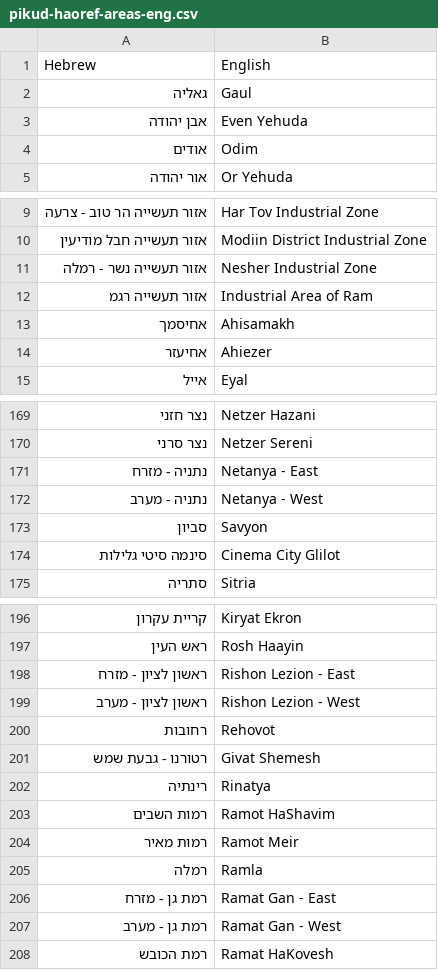
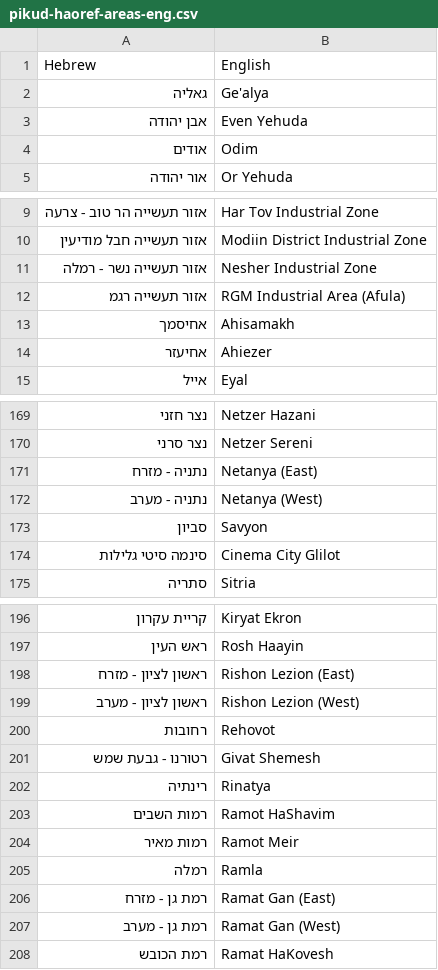
Before and after one commit to amitfin/oref_alert, a CSV file: resources/english-alert-areas/pikud-haoref-areas-eng.csv, drawn as a sheet; only a part is shown, gaps mark what is left out; the diff covers the shown part only.

```diff
--- a/resources/english-alert-areas/pikud-haoref-areas-eng.csv
+++ b/resources/english-alert-areas/pikud-haoref-areas-eng.csv
@@ -1,3 +1,3 @@
 Hebrew,English
-גאליה,Gaul
+גאליה,Ge'alya
 אבן יהודה,Even Yehuda
@@ -11,3 +11,3 @@ Hebrew,English
 אזור תעשייה נשר - רמלה,Nesher Industrial Zone
-אזור תעשייה רגמ,Industrial Area of Ram
+אזור תעשייה רגמ,RGM Industrial Area (Afula)
 אחיסמך,Ahisamakh
@@ -170,4 +170,4 @@ Hebrew,English
 נצר סרני,Netzer Sereni
-נתניה - מזרח,Netanya - East
-נתניה - מערב,Netanya - West
+נתניה - מזרח,Netanya (East)
+נתניה - מערב,Netanya (West)
 סביון,Savyon
@@ -197,4 +197,4 @@ Hebrew,English
 ראש העין,Rosh Haayin
-ראשון לציון - מזרח,Rishon Lezion - East
-ראשון לציון - מערב,Rishon Lezion - West
+ראשון לציון - מזרח,Rishon Lezion (East)
+ראשון לציון - מערב,Rishon Lezion (West)
 רחובות,Rehovot
@@ -205,4 +205,4 @@ Hebrew,English
 רמלה,Ramla
-רמת גן - מזרח,Ramat Gan - East
-רמת גן - מערב,Ramat Gan - West
+רמת גן - מזרח,Ramat Gan (East)
+רמת גן - מערב,Ramat Gan (West)
 רמת הכובש,Ramat HaKovesh
```
Also changed, not shown: 15 edited cells elsewhere in this file, 2 other files.
